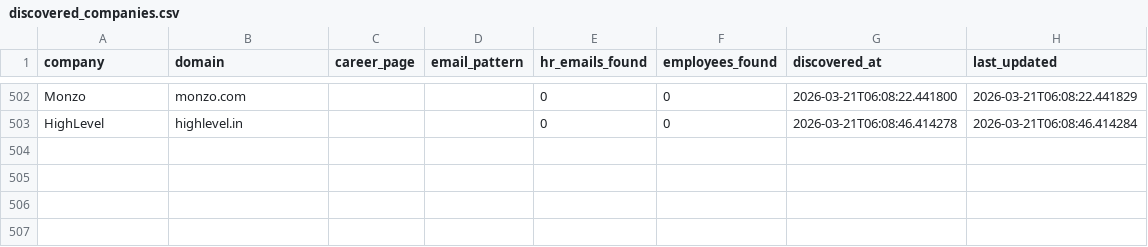
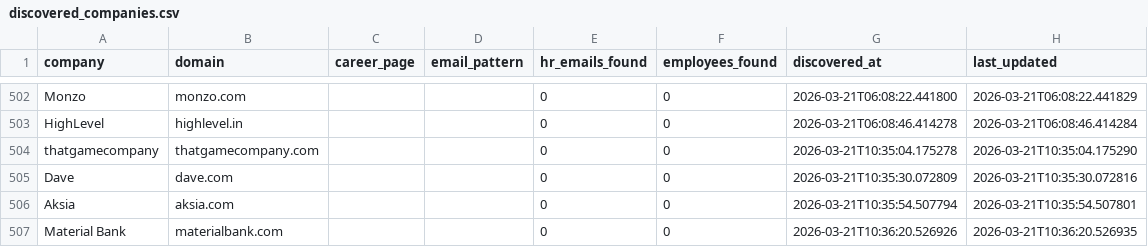
Before and after one commit to githubajaydhage/autoapply-resume-automation, a CSV file: data/discovered_companies.csv, drawn as a sheet; only a part is shown, gaps mark what is left out.

```diff
--- a/data/discovered_companies.csv
+++ b/data/discovered_companies.csv
@@ -503 +503,5 @@ Monzo,monzo.com,,,0,0,2026-03-21T06:08:22.441800,2026-03-21T06:08:22.441829
 HighLevel,highlevel.in,,,0,0,2026-03-21T06:08:46.414278,2026-03-21T06:08:46.414284
+thatgamecompany,thatgamecompany.com,,,0,0,2026-03-21T10:35:04.175278,2026-03-21T10:35:04.175290
+Dave,dave.com,,,0,0,2026-03-21T10:35:30.072809,2026-03-21T10:35:30.072816
+Aksia,aksia.com,,,0,0,2026-03-21T10:35:54.507794,2026-03-21T10:35:54.507801
+Material Bank,materialbank.com,,,0,0,2026-03-21T10:36:20.526926,2026-03-21T10:36:20.526935
```
Also changed, not shown: data/sent_emails_log.csv.
